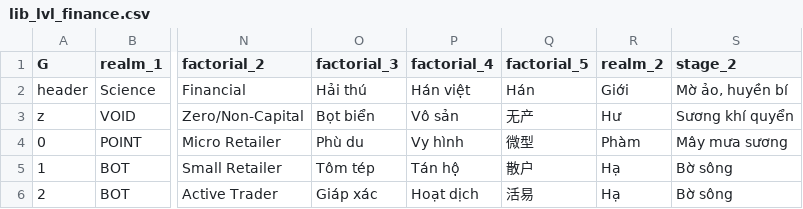
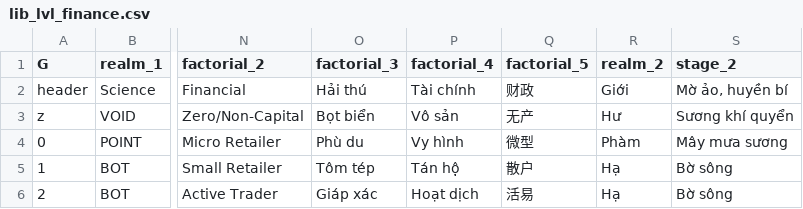
Before and after one commit to strongholdvs/pdes, a CSV file: libraries/lib_lvl_finance.csv, drawn as a sheet; only a part is shown, gaps mark what is left out; the diff names each change by its address in the sheet, - before the commit and + after, or states it on an @@ line.

Commit message:
update linnk skill and libraries

```diff
--- a/libraries/lib_lvl_finance.csv
+++ b/libraries/lib_lvl_finance.csv
-P2 (factorial_4): Hán việt
+P2 (factorial_4): Tài chính
-Q2 (factorial_5): Hán
+Q2 (factorial_5): 财政
```
Also changed, not shown: libraries/lib_metaframe.csv, 14 other files.
